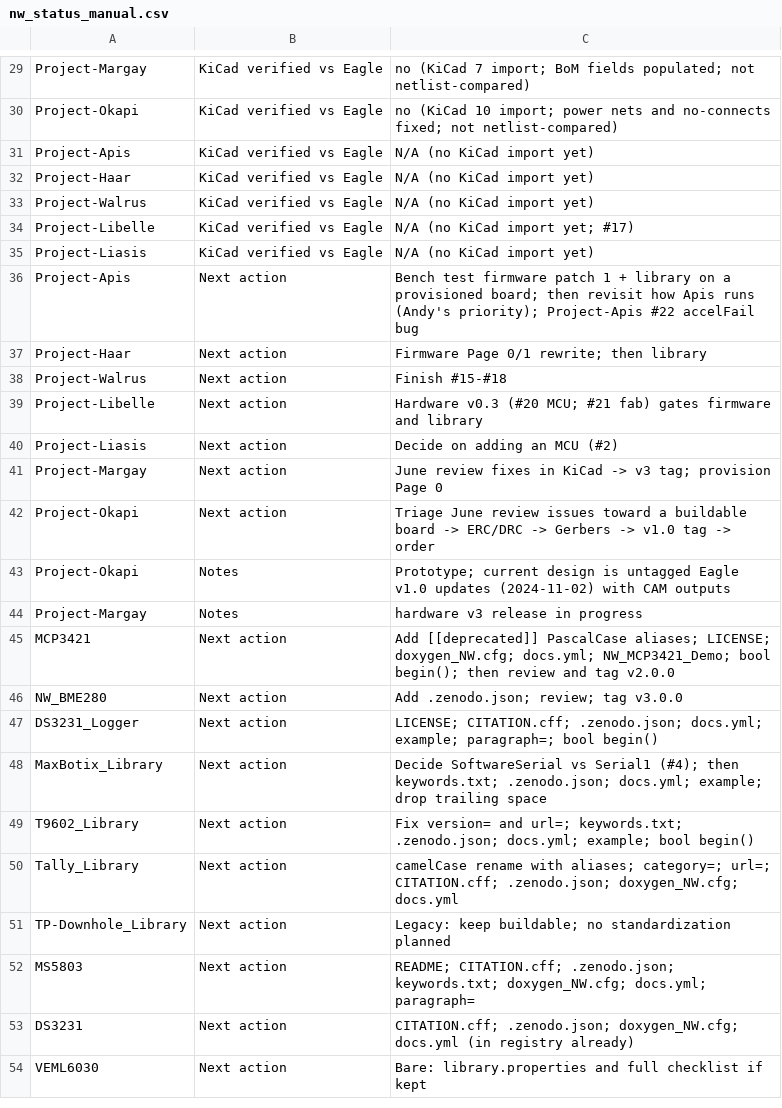
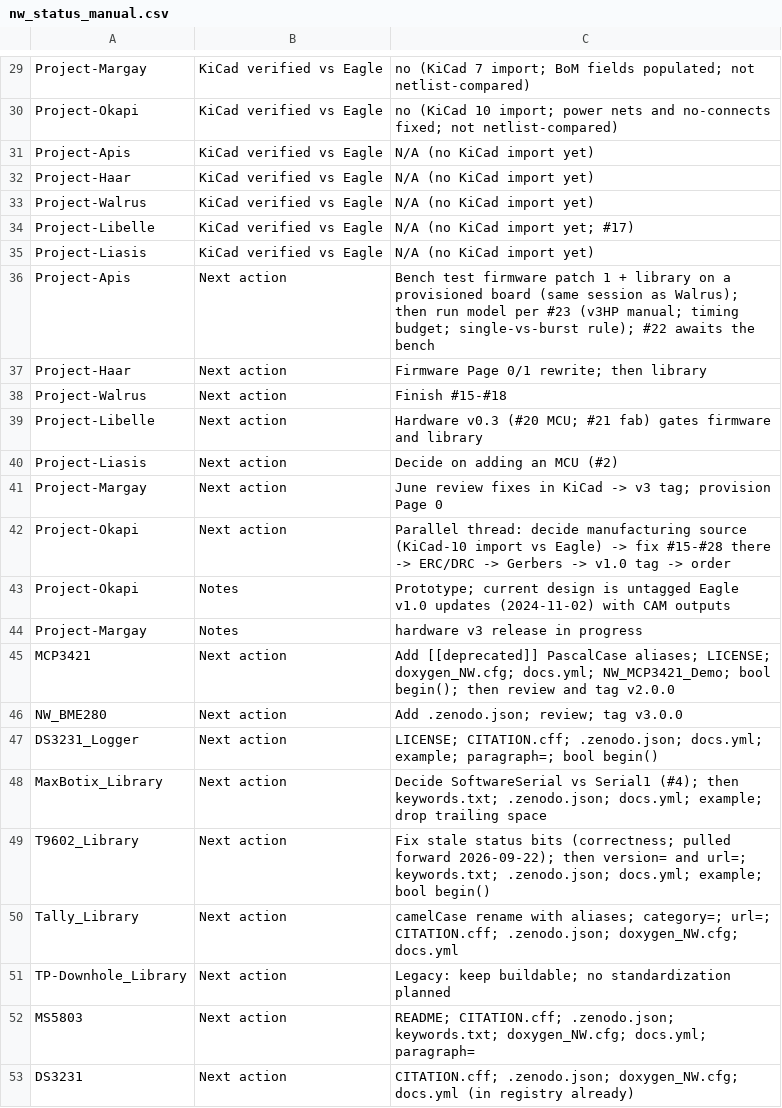
Before and after one commit to NorthernWidget/NW-Status, a CSV file: nw_status_manual.csv, drawn as a sheet; only a part is shown, gaps mark what is left out; the shorter side is filled out with more unchanged rows.

```diff
--- a/nw_status_manual.csv
+++ b/nw_status_manual.csv
@@ -35,3 +35,3 @@ Project-Libelle,KiCad verified vs Eagle,N/A (no KiCad import yet; #17)
 Project-Liasis,KiCad verified vs Eagle,N/A (no KiCad import yet)
-Project-Apis,Next action,Bench test firmware patch 1 + library on a provisioned board; then revisit how Apis runs (Andy's priority); Project-Apis #22 accelFail bug
+Project-Apis,Next action,Bench test firmware patch 1 + library on a provisioned board (same session as Walrus); then run model per #23 (v3HP manual; timing budget; single-vs-burst rule); #22 awaits the bench
 Project-Haar,Next action,Firmware Page 0/1 rewrite; then library
@@ -41,3 +41,3 @@ Project-Liasis,Next action,Decide on adding an MCU (#2)
 Project-Margay,Next action,June review fixes in KiCad -> v3 tag; provision Page 0
-Project-Okapi,Next action,Triage June review issues toward a buildable board -> ERC/DRC -> Gerbers -> v1.0 tag -> order
+Project-Okapi,Next action,Parallel thread: decide manufacturing source (KiCad-10 import vs Eagle) -> fix #15-#28 there -> ERC/DRC -> Gerbers -> v1.0 tag -> order
 Project-Okapi,Notes,Prototype; current design is untagged Eagle v1.0 updates (2024-11-02) with CAM outputs
@@ -48,3 +48,3 @@ DS3231_Logger,Next action,LICENSE; CITATION.cff; .zenodo.json; docs.yml; example
 MaxBotix_Library,Next action,Decide SoftwareSerial vs Serial1 (#4); then keywords.txt; .zenodo.json; docs.yml; example; drop trailing space
-T9602_Library,Next action,Fix version= and url=; keywords.txt; .zenodo.json; docs.yml; example; bool begin()
+T9602_Library,Next action,Fix stale status bits (correctness; pulled forward 2026-09-22); then version= and url=; keywords.txt; .zenodo.json; docs.yml; example; bool begin()
 Tally_Library,Next action,camelCase rename with aliases; category=; url=; CITATION.cff; .zenodo.json; doxygen_NW.cfg; docs.yml
```
Also changed, not shown: 2 other files.
